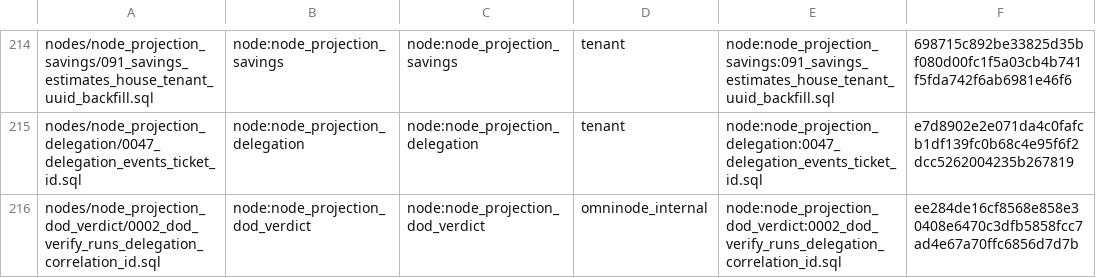
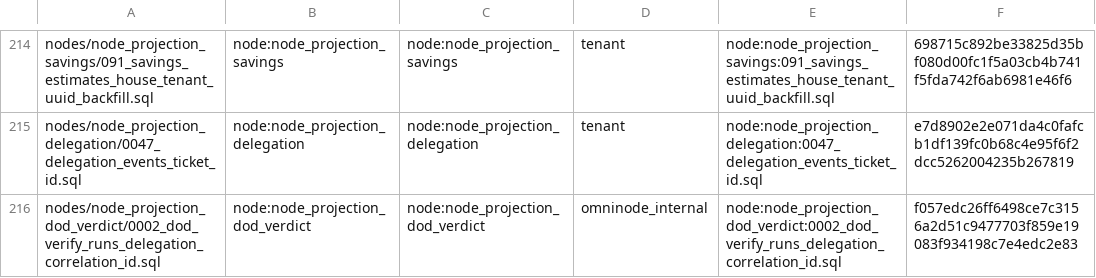
Before and after one commit to OmniNode-ai/omnibase_infra, a TSV file: docker/migrations/forward/_ledger/application-migrations.tsv, drawn as a sheet; only a part is shown, gaps mark what is left out.

```diff
--- a/docker/migrations/forward/_ledger/application-migrations.tsv
+++ b/docker/migrations/forward/_ledger/application-migrations.tsv
@@ -215,2 +215,2 @@ nodes/node_projection_savings/091_savings_estimates_house_tenant_uuid_backfill.s
 nodes/node_projection_delegation/0047_delegation_events_ticket_id.sql	node:node_projection_delegation	node:node_projection_delegation	tenant	node:node_projection_delegation:0047_delegation_events_ticket_id.sql	e7d8902e2e071da4c0fafcb1df139fc0b68c4e95f6f2dcc5262004235b267819
-nodes/node_projection_dod_verdict/0002_dod_verify_runs_delegation_correlation_id.sql	node:node_projection_dod_verdict	node:node_projection_dod_verdict	omninode_internal	node:node_projection_dod_verdict:0002_dod_verify_runs_delegation_correlation_id.sql	ee284de16cf8568e858e30408e6470c3dfb5858fcc7ad4e67a70ffc6856d7d7b
+nodes/node_projection_dod_verdict/0002_dod_verify_runs_delegation_correlation_id.sql	node:node_projection_dod_verdict	node:node_projection_dod_verdict	omninode_internal	node:node_projection_dod_verdict:0002_dod_verify_runs_delegation_correlation_id.sql	f057edc26ff6498ce7c3156a2d51c9477703f859e19083f934198c7e4edc2e83
```
Also changed, not shown: 2 other files.
